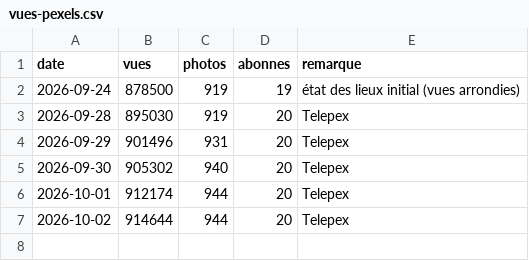
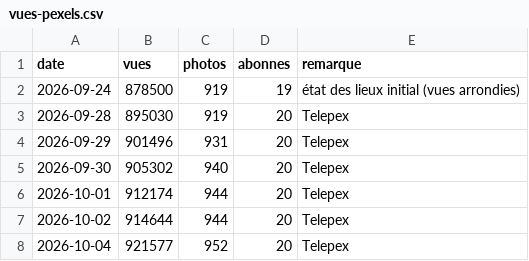
Before and after one commit to Willwonderc/PexelsWillwonder, a CSV file: releves/vues-pexels.csv, drawn as a sheet; the diff names each change by its address in the sheet, - before the commit and + after, or states it on an @@ line.

```diff
--- a/releves/vues-pexels.csv
+++ b/releves/vues-pexels.csv
+row 8: 2026-10-04 | 921577 | 952 | 20 | Telepex
```
Also changed, not shown: releves/suivi-pexels.csv.
